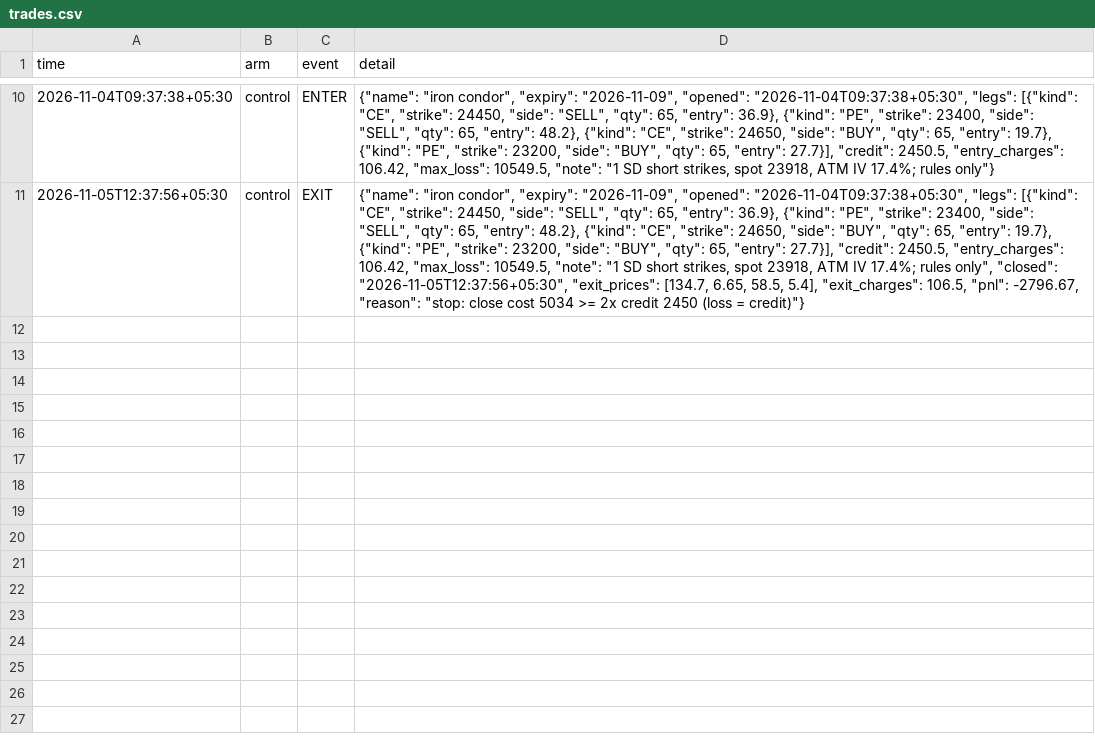
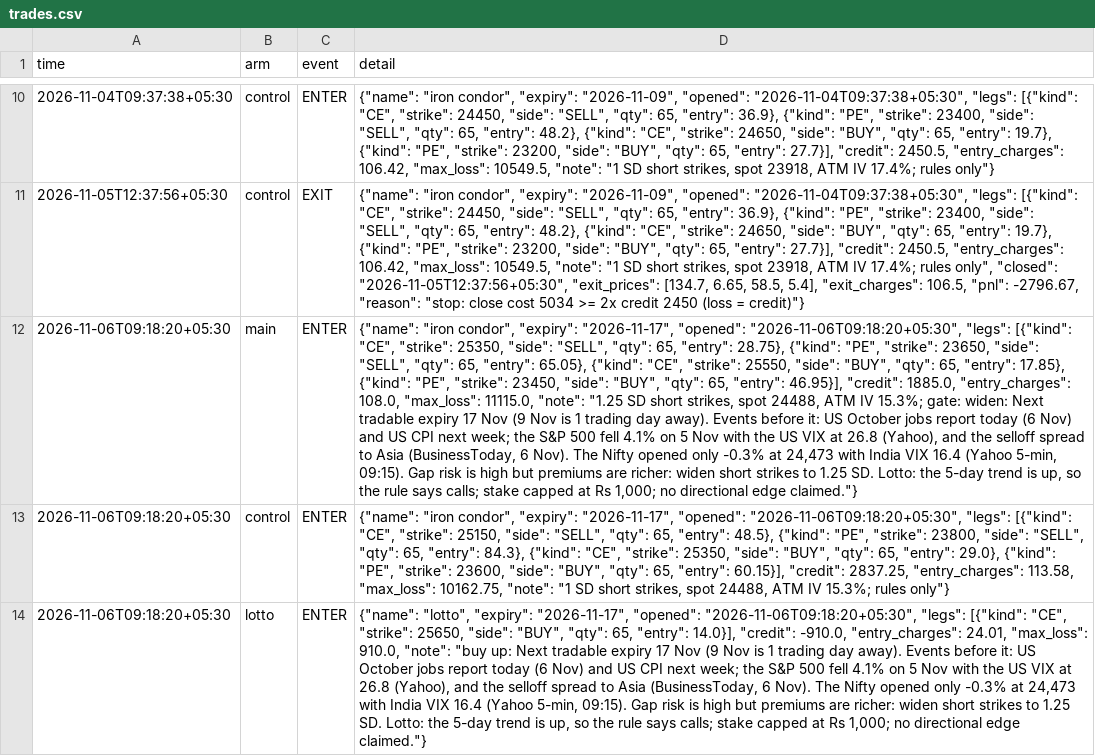
Before and after one commit to DharmikGohil/LLMTrading, a CSV file: paper/options/trades.csv, drawn as a sheet; only a part is shown, gaps mark what is left out; the diff names each change by its address in the sheet, - before the commit and + after, or states it on an @@ line.

Commit message:
India open 2026-11-06 (09:16)

```diff
--- a/paper/options/trades.csv
+++ b/paper/options/trades.csv
+row 12: 2026-11-06T09:18:20+05:30 | main | ENTER | {"name": "iron condor", "expiry": "2026-11-17", "opened": "2026-11-06T09:18:20+05:30", "legs": [{"kind": "CE", "strike": 25350, "side": "SELL", "qty": 65, "entry": 28.75}, {"kind": "PE", "strike": 23650, "side": "SELL", "qty": 65, "entry": 65.05}, {"kind": "CE", "strike": 25550, "side": "BUY", "qty": 65, "entry": 17.85}, {"kind": "PE", "strike": 23450, "side": "BUY", "qty": 65, "entry": 46.95}], "credit": 1885.0, "entry_charges": 108.0, "max_loss": 11115.0, "note": "1.25 SD short strikes, spot 24488, ATM IV 15.3%; gate: widen: Next tradable expiry 17 Nov (9 Nov is 1 trading day away). Events before it: US October jobs report today (6 Nov) and US CPI next week; the S&P 500 fell 4.1% on 5 Nov with the US VIX at 26.8 (Yahoo), and the selloff spread to Asia (BusinessToday, 6 Nov). The Nifty opened only -0.3% at 24,473 with India VIX 16.4 (Yahoo 5-min, 09:15). Gap risk is high but premiums are richer: widen short strikes to 1.25 SD. Lotto: the 5-day trend is up, so the rule says calls; stake capped at Rs 1,000; no directional edge claimed."}
+row 13: 2026-11-06T09:18:20+05:30 | control | ENTER | {"name": "iron condor", "expiry": "2026-11-17", "opened": "2026-11-06T09:18:20+05:30", "legs": [{"kind": "CE", "strike": 25150, "side": "SELL", "qty": 65, "entry": 48.5}, {"kind": "PE", "strike": 23800, "side": "SELL", "qty": 65, "entry": 84.3}, {"kind": "CE", "strike": 25350, "side": "BUY", "qty": 65, "entry": 29.0}, {"kind": "PE", "strike": 23600, "side": "BUY", "qty": 65, "entry": 60.15}], "credit": 2837.25, "entry_charges": 113.58, "max_loss": 10162.75, "note": "1 SD short strikes, spot 24488, ATM IV 15.3%; rules only"}
+row 14: 2026-11-06T09:18:20+05:30 | lotto | ENTER | {"name": "lotto", "expiry": "2026-11-17", "opened": "2026-11-06T09:18:20+05:30", "legs": [{"kind": "CE", "strike": 25650, "side": "BUY", "qty": 65, "entry": 14.0}], "credit": -910.0, "entry_charges": 24.01, "max_loss": 910.0, "note": "buy up: Next tradable expiry 17 Nov (9 Nov is 1 trading day away). Events before it: US October jobs report today (6 Nov) and US CPI next week; the S&P 500 fell 4.1% on 5 Nov with the US VIX at 26.8 (Yahoo), and the selloff spread to Asia (BusinessToday, 6 Nov). The Nifty opened only -0.3% at 24,473 with India VIX 16.4 (Yahoo 5-min, 09:15). Gap risk is high but premiums are richer: widen short strikes to 1.25 SD. Lotto: the 5-day trend is up, so the rule says calls; stake capped at Rs 1,000; no directional edge claimed."}
```
Also changed, not shown: paper/india/arms/factor/equity_intraday.csv, paper/india/arms/factor/trades.csv, 31 other files.
